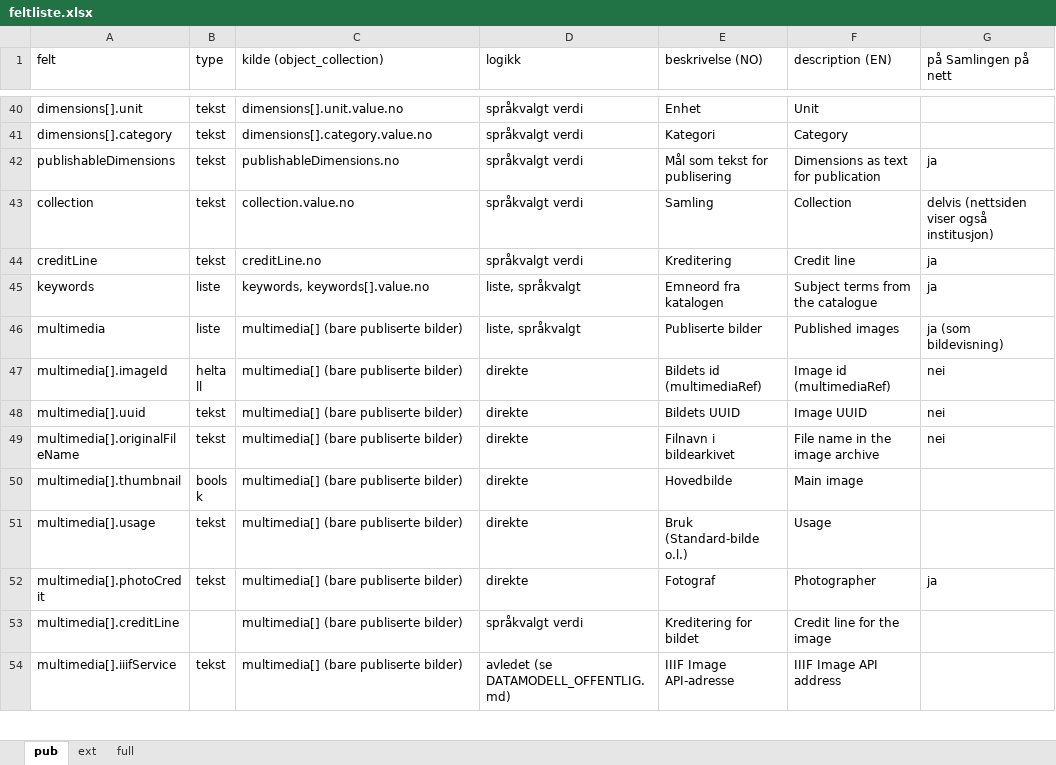
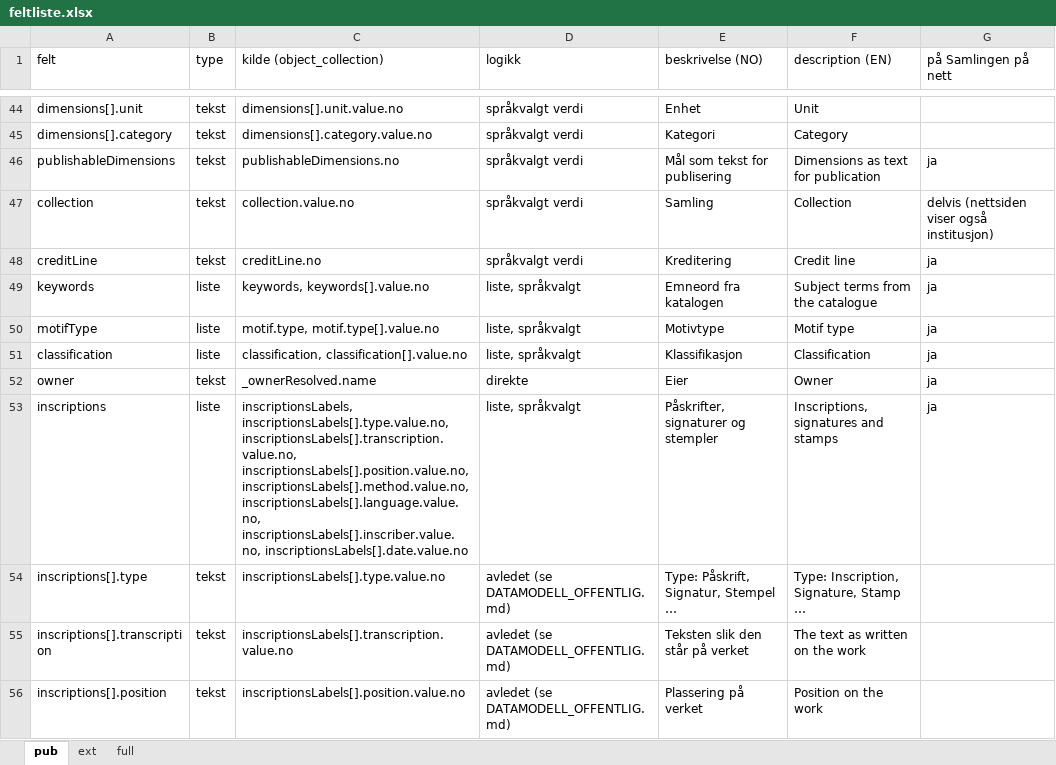
Before and after one commit to nasjonalmuseet/api-docs, an Excel workbook: assets/feltliste.xlsx, sheet pub, drawn as a sheet; only a part is shown, gaps mark what is left out; the shorter side is filled out with more unchanged rows; values as stored, in another font and other column widths than the file's, no borders; the diff covers the shown part only; the diff names each change by its address in the sheet, - before the commit and + after, or states it on an @@ line.

```diff
--- a/assets/feltliste.xlsx (sheet pub)
+++ b/assets/feltliste.xlsx (sheet pub)
+row 50: motifType | liste | motif.type, motif.type[].value.no | liste, språkvalgt | Motivtype | Motif type | ja
+row 51: classification | liste | classification, classification[].value.no | liste, språkvalgt | Klassifikasjon | Classification | ja
+row 52: owner | tekst | _ownerResolved.name | direkte | Eier | Owner | ja
+row 53: inscriptions | liste | inscriptionsLabels, inscriptionsLabels[].type.value.no, inscriptionsLabels[].transcription.value.no, inscriptionsLabels[].position.value.no, inscriptionsLabels[].method.value.no, inscriptionsLabels[].language.value.no, inscriptionsLabels[].inscriber.value.no, inscriptionsLabels[].date.value.no | liste, språkvalgt | Påskrifter, signaturer og stempler | Inscriptions, signatures and stamps | ja
+row 54: inscriptions[].type | tekst | inscriptionsLabels[].type.value.no | avledet (se DATAMODELL_OFFENTLIG.md) | Type: Påskrift, Signatur, Stempel … | Type: Inscription, Signature, Stamp …
+row 55: inscriptions[].transcription | tekst | inscriptionsLabels[].transcription.value.no | avledet (se DATAMODELL_OFFENTLIG.md) | Teksten slik den står på verket | The text as written on the work
+row 56: inscriptions[].position | tekst | inscriptionsLabels[].position.value.no | avledet (se DATAMODELL_OFFENTLIG.md) | Plassering på verket | Position on the work
```
Also changed, not shown: 24 added rows, 1 removed row and 1 edited cell elsewhere in this sheet, sheet full, sheet ext, 2 other files.
